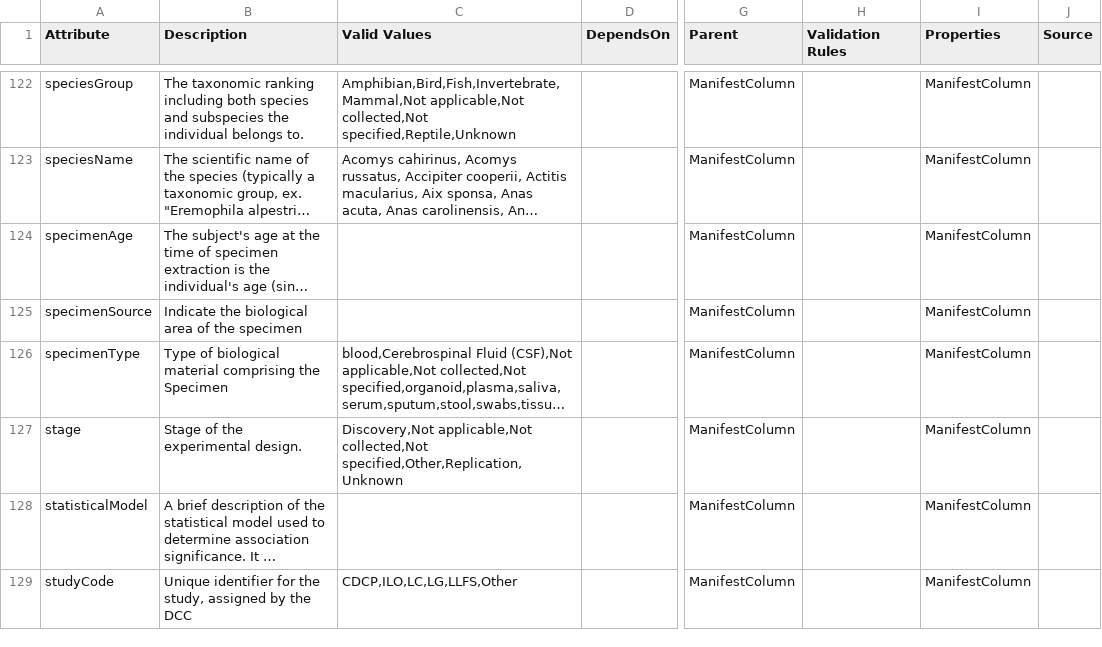
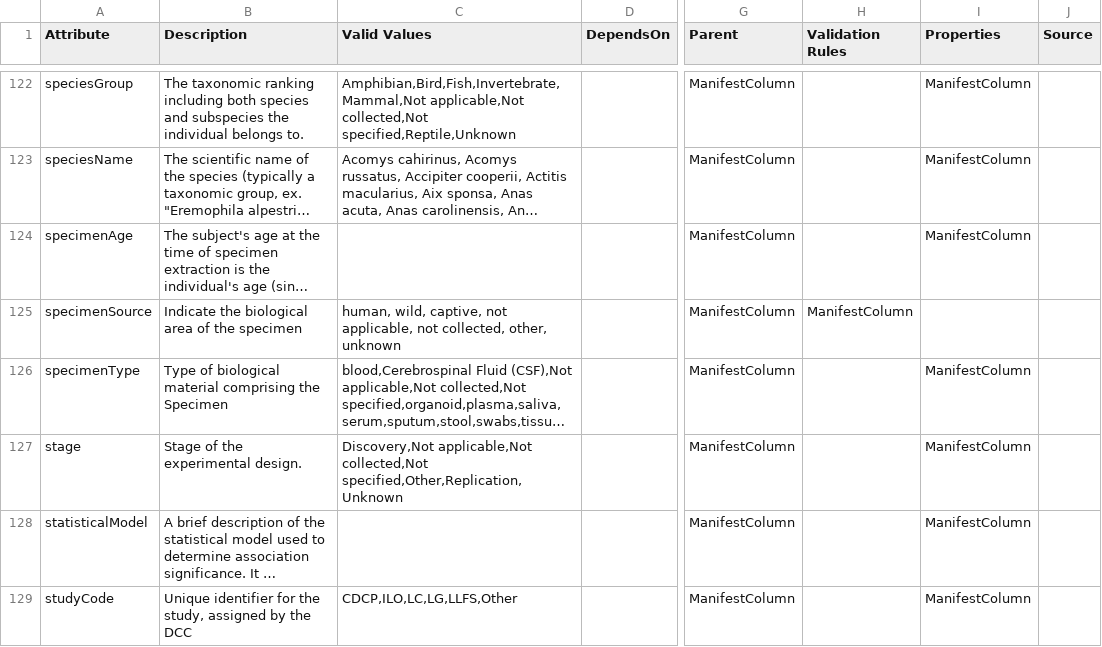
Before and after one commit to eliteportal/data-models, a CSV file: EL.data.model.csv, drawn as a sheet; only a part is shown, gaps mark what is left out; long unchanged cells end in …; the diff names each change by its address in the sheet, - before the commit and + after, or states it on an @@ line.

```diff
--- a/EL.data.model.csv
+++ b/EL.data.model.csv
-C125 (Valid Values): (empty)
+C125 (Valid Values): human, wild, captive, not applicable, not collected, other, unknown
-H125 (Validation Rules): (empty)
+H125 (Validation Rules): ManifestColumn
-I125 (Properties): ManifestColumn
+I125 (Properties): (empty)
```
Also changed, not shown: 1 other file.
